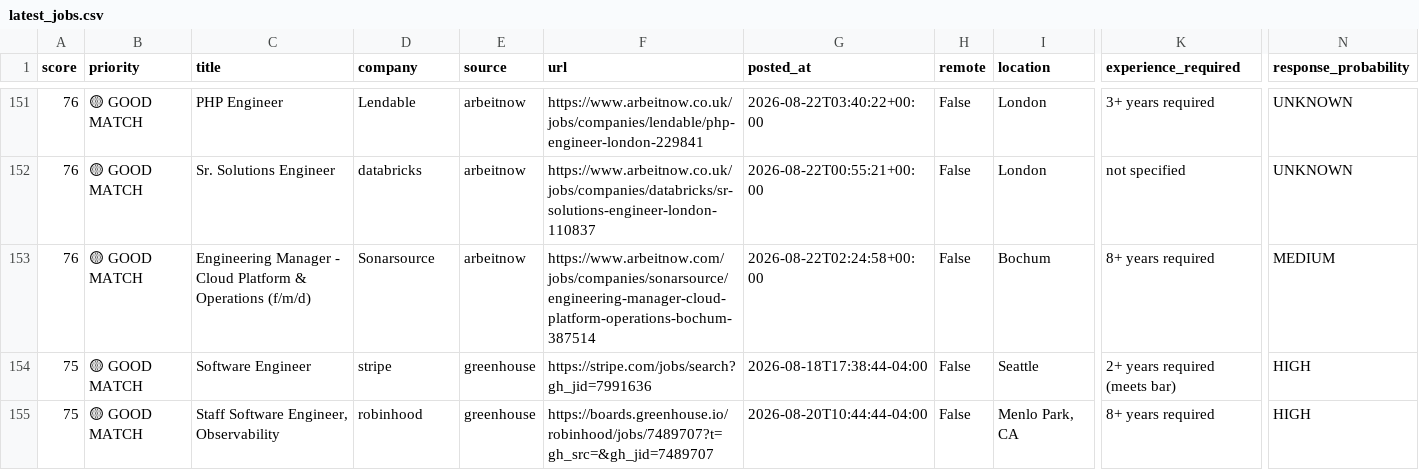
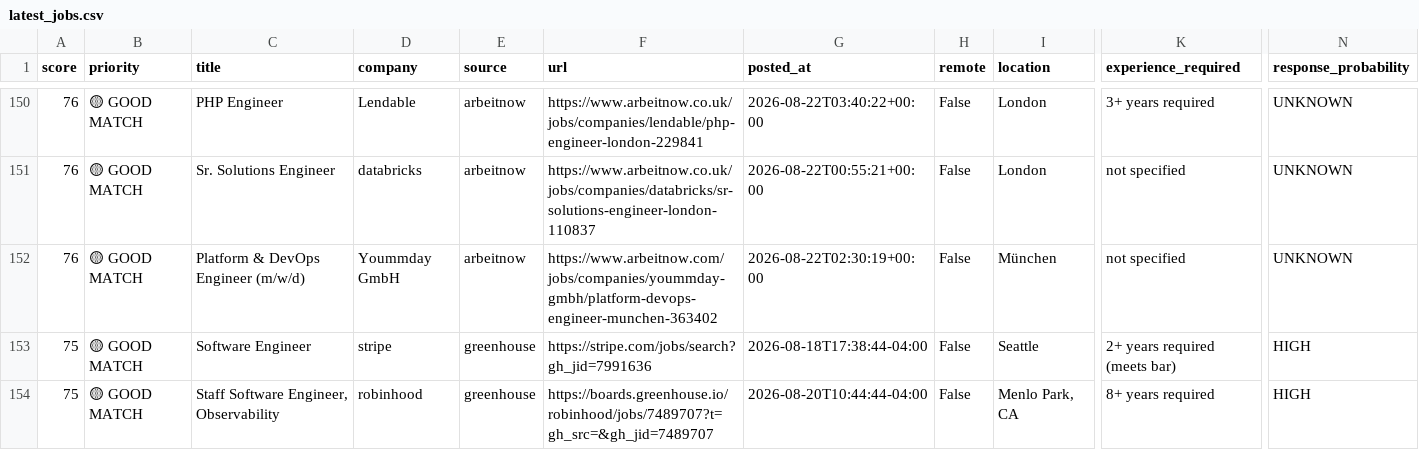
Before and after one commit to QDung210/job-hunter, a CSV file: data/latest_jobs.csv, drawn as a sheet; only a part is shown, gaps mark what is left out; addresses are those after the commit; the diff covers the shown part only; the diff names each change by its address in the sheet, - before the commit and + after, or states it on an @@ line.

```diff
--- a/data/latest_jobs.csv
+++ b/data/latest_jobs.csv
-C152 (title): Engineering Manager - Cloud Platform & Operations (f/m/d)
+C152 (title): Platform & DevOps Engineer (m/w/d)
-D152 (company): Sonarsource
+D152 (company): Yoummday GmbH
-F152 (url): https://www.arbeitnow.com/jobs/companies/sonarsource/engineering-manager-cloud-platform-operations-bochum-387514
+F152 (url): https://www.arbeitnow.com/jobs/companies/yoummday-gmbh/platform-devops-engineer-munchen-363402
-G152 (posted_at): 2026-08-22T02:24:58+00:00
+G152 (posted_at): 2026-08-22T02:30:19+00:00
-I152 (location): Bochum
+I152 (location): München
-K152 (experience_required): 8+ years required
+K152 (experience_required): not specified
-N152 (response_probability): MEDIUM
+N152 (response_probability): UNKNOWN
```
Also changed, not shown: 4 added rows and 6 removed rows elsewhere in this file, 2 other files.
